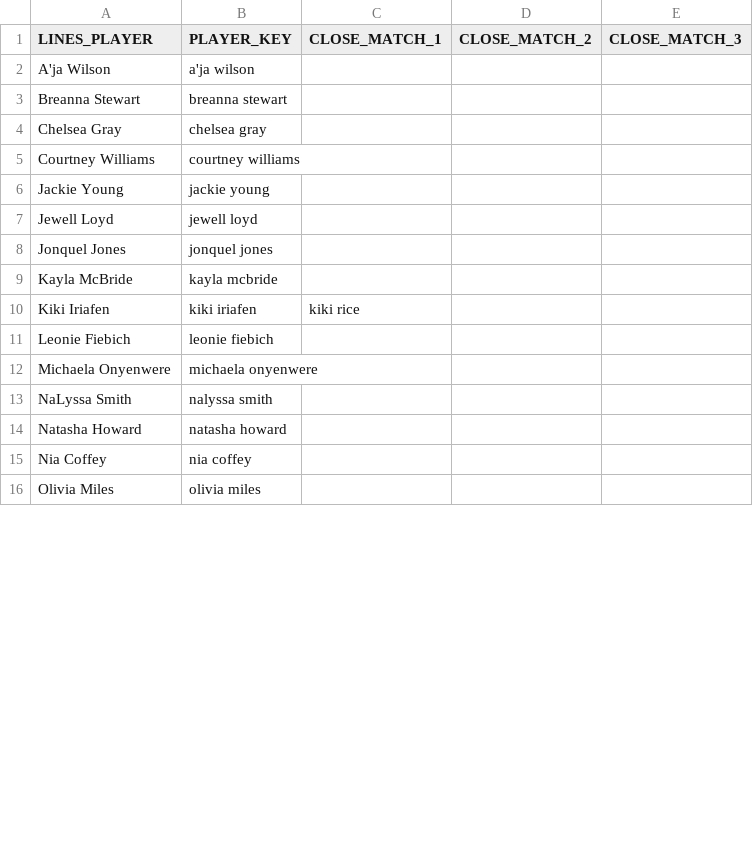
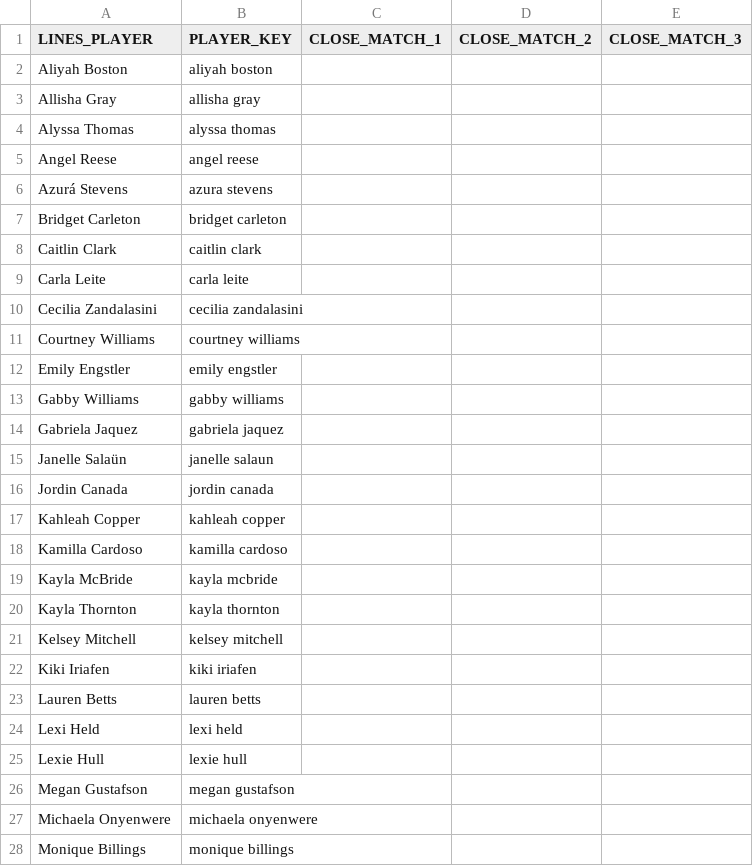
Before and after one commit to syocum9422-blip/edgeranked-site, a CSV file: wnba/Best_Bets/unmatched_players_today.csv, drawn as a sheet; only a part is shown; the shorter side is filled out with more unchanged rows; the diff covers the shown part only.

```diff
--- a/wnba/Best_Bets/unmatched_players_today.csv
+++ b/wnba/Best_Bets/unmatched_players_today.csv
@@ -1,13 +1,28 @@
 LINES_PLAYER,PLAYER_KEY,CLOSE_MATCH_1,CLOSE_MATCH_2,CLOSE_MATCH_3
-A'ja Wilson,a'ja wilson,,,
-Breanna Stewart,breanna stewart,,,
-Chelsea Gray,chelsea gray,,,
+Aliyah Boston,aliyah boston,,,
+Allisha Gray,allisha gray,,,
+Alyssa Thomas,alyssa thomas,,,
+Angel Reese,angel reese,,,
+Azurá Stevens,azura stevens,,,
+Bridget Carleton,bridget carleton,,,
+Caitlin Clark,caitlin clark,,,
+Carla Leite,carla leite,,,
+Cecilia Zandalasini,cecilia zandalasini,,,
 Courtney Williams,courtney williams,,,
-Jackie Young,jackie young,,,
-Jewell Loyd,jewell loyd,,,
-Jonquel Jones,jonquel jones,,,
+Emily Engstler,emily engstler,,,
+Gabby Williams,gabby williams,,,
+Gabriela Jaquez,gabriela jaquez,,,
+Janelle Salaün,janelle salaun,,,
+Jordin Canada,jordin canada,,,
+Kahleah Copper,kahleah copper,,,
+Kamilla Cardoso,kamilla cardoso,,,
 Kayla McBride,kayla mcbride,,,
-Kiki Iriafen,kiki iriafen,kiki rice,,
-Leonie Fiebich,leonie fiebich,,,
+Kayla Thornton,kayla thornton,,,
+Kelsey Mitchell,kelsey mitchell,,,
+Kiki Iriafen,kiki iriafen,,,
+Lauren Betts,lauren betts,,,
+Lexi Held,lexi held,,,
+Lexie Hull,lexie hull,,,
+Megan Gustafson,megan gustafson,,,
 Michaela Onyenwere,michaela onyenwere,,,
-NaLyssa Smith,nalyssa smith,,,
+Monique Billings,monique billings,,,
```
Also changed, not shown: 8 added rows and 2 removed rows elsewhere in this file, wnba/Best_Bets/wnba_best_bets_today.csv, wnba/data/raw/wnba_player_status.csv, 53 other files.
